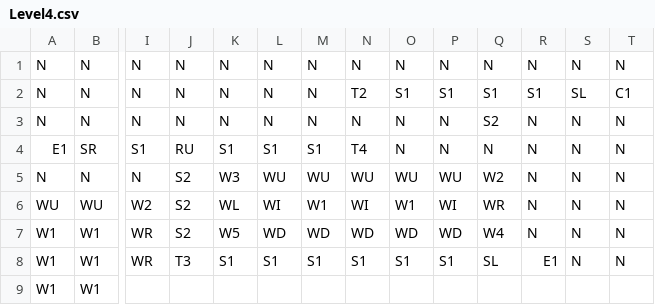
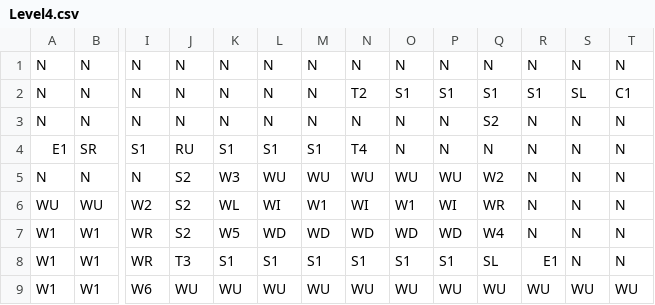
Before and after one commit to IanChen611/Fortress_Guard, a CSV file: Resources/Map/Level4.csv, drawn as a sheet; only a part is shown, gaps mark what is left out; the diff names each change by its address in the sheet, - before the commit and + after, or states it on an @@ line.

Commit message:
Level4.cpp's map is okay now, but the enemy isn't okay

```diff
--- a/Resources/Map/Level4.csv
+++ b/Resources/Map/Level4.csv
-I9: (empty)
+I9: W6
-J9: (empty)
+J9: WU
-K9: (empty)
+K9: WU
-L9: (empty)
+L9: WU
-M9: (empty)
+M9: WU
-N9: (empty)
+N9: WU
-O9: (empty)
+O9: WU
-P9: (empty)
+P9: WU
-Q9: (empty)
+Q9: WU
-R9: (empty)
+R9: WU
-S9: (empty)
+S9: WU
-T9: (empty)
+T9: WU
```
Also changed, not shown: 4 other files.
